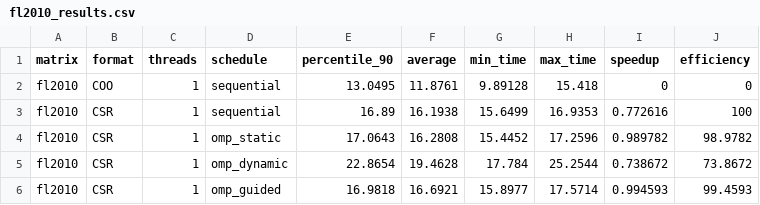
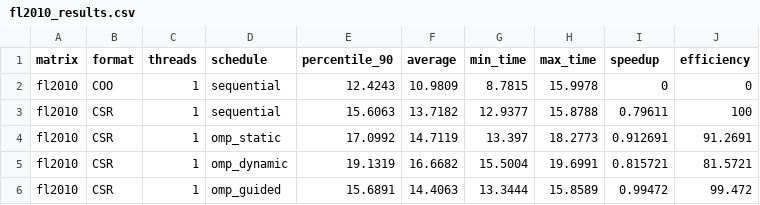
Before and after one commit to SoTT507/PARCO-Computing-2026-246783, a CSV file: plots/fl2010_results.csv, drawn as a sheet; only a part is shown; the diff covers the shown part only.

Commit message:
plot.py implementation

```diff
--- a/plots/fl2010_results.csv
+++ b/plots/fl2010_results.csv
@@ -1,6 +1,6 @@
 matrix,format,threads,schedule,percentile_90,average,min_time,max_time,speedup,efficiency
-fl2010,COO,1,sequential,13.0495,11.8761,9.89128,15.418,0,0
-fl2010,CSR,1,sequential,16.89,16.1938,15.6499,16.9353,0.772616,100
-fl2010,CSR,1,omp_static,17.0643,16.2808,15.4452,17.2596,0.989782,98.9782
-fl2010,CSR,1,omp_dynamic,22.8654,19.4628,17.784,25.2544,0.738672,73.8672
-fl2010,CSR,1,omp_guided,16.9818,16.6921,15.8977,17.5714,0.994593,99.4593
+fl2010,COO,1,sequential,12.4243,10.9809,8.7815,15.9978,0,0
+fl2010,CSR,1,sequential,15.6063,13.7182,12.9377,15.8788,0.79611,100
+fl2010,CSR,1,omp_static,17.0992,14.7119,13.397,18.2773,0.912691,91.2691
+fl2010,CSR,1,omp_dynamic,19.1319,16.6682,15.5004,19.6991,0.815721,81.5721
+fl2010,CSR,1,omp_guided,15.6891,14.4063,13.3444,15.8589,0.99472,99.472
```
Also changed, not shown: 150 edited cells elsewhere in this file, plots/1138_bus_results.csv, 4 other files.
